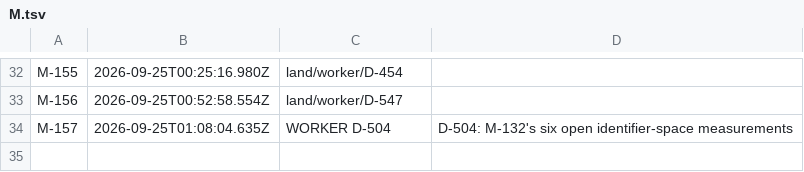
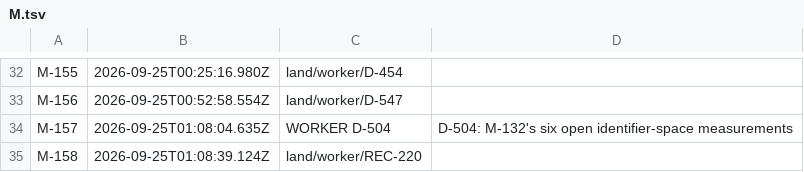
Before and after one commit to believeinoakland/bio, a TSV file: ids/M.tsv, drawn as a sheet; only a part is shown, gaps mark what is left out.

```diff
--- a/ids/M.tsv
+++ b/ids/M.tsv
@@ -34 +34,2 @@ M-156	2026-09-25T00:52:58.554Z	land/worker/D-547
 M-157	2026-09-25T01:08:04.635Z	WORKER D-504	D-504: M-132's six open identifier-space measurements
+M-158	2026-09-25T01:08:39.124Z	land/worker/REC-220	
```
